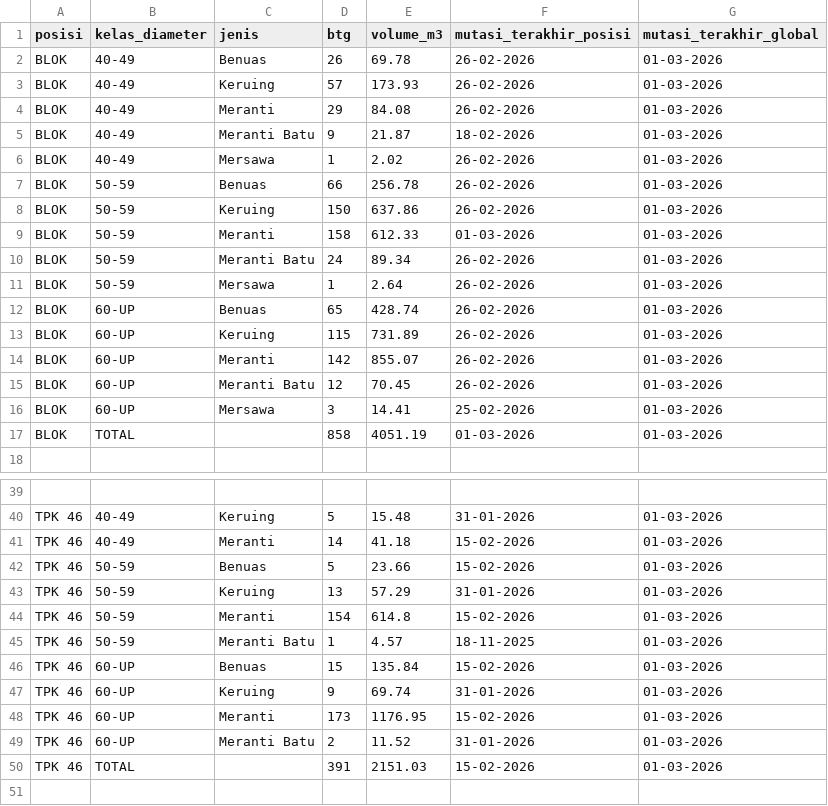
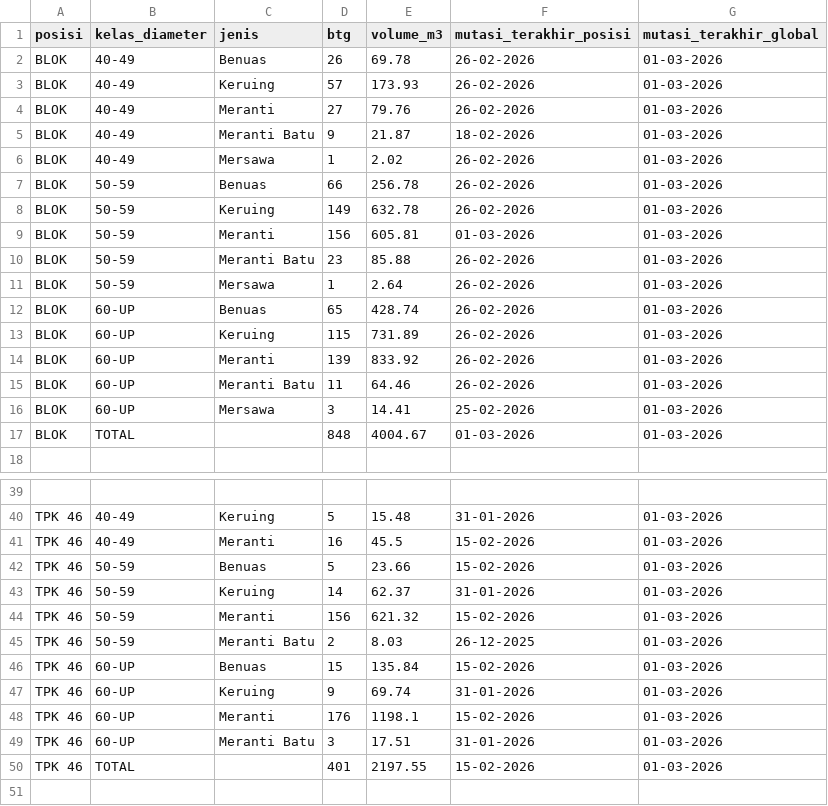
Before and after one commit to duniandis/data_apk, a CSV file: stock.csv, drawn as a sheet; only a part is shown, gaps mark what is left out; the diff names each change by its address in the sheet, - before the commit and + after, or states it on an @@ line.

```diff
--- a/stock.csv
+++ b/stock.csv
-D4 (btg): 29
+D4 (btg): 27
-E4 (volume_m3): 84.08
+E4 (volume_m3): 79.76
-D8 (btg): 150
+D8 (btg): 149
-E8 (volume_m3): 637.86
+E8 (volume_m3): 632.78
-D9 (btg): 158
+D9 (btg): 156
-E9 (volume_m3): 612.33
+E9 (volume_m3): 605.81
-D10 (btg): 24
+D10 (btg): 23
-E10 (volume_m3): 89.34
+E10 (volume_m3): 85.88
-D14 (btg): 142
+D14 (btg): 139
-E14 (volume_m3): 855.07
+E14 (volume_m3): 833.92
-D15 (btg): 12
+D15 (btg): 11
-E15 (volume_m3): 70.45
+E15 (volume_m3): 64.46
-D17 (btg): 858
+D17 (btg): 848
-E17 (volume_m3): 4051.19
+E17 (volume_m3): 4004.67
-D41 (btg): 14
+D41 (btg): 16
-E41 (volume_m3): 41.18
+E41 (volume_m3): 45.5
-D43 (btg): 13
+D43 (btg): 14
-E43 (volume_m3): 57.29
+E43 (volume_m3): 62.37
-D44 (btg): 154
+D44 (btg): 156
-E44 (volume_m3): 614.8
+E44 (volume_m3): 621.32
-D45 (btg): 1
+D45 (btg): 2
-E45 (volume_m3): 4.57
+E45 (volume_m3): 8.03
-F45 (mutasi_terakhir_posisi): 18-11-2025
+F45 (mutasi_terakhir_posisi): 26-12-2025
-D48 (btg): 173
+D48 (btg): 176
-E48 (volume_m3): 1176.95
+E48 (volume_m3): 1198.1
-D49 (btg): 2
+D49 (btg): 3
-E49 (volume_m3): 11.52
+E49 (volume_m3): 17.51
-D50 (btg): 391
+D50 (btg): 401
-E50 (volume_m3): 2151.03
+E50 (volume_m3): 2197.55
```
Also changed, not shown: 1 other file.
